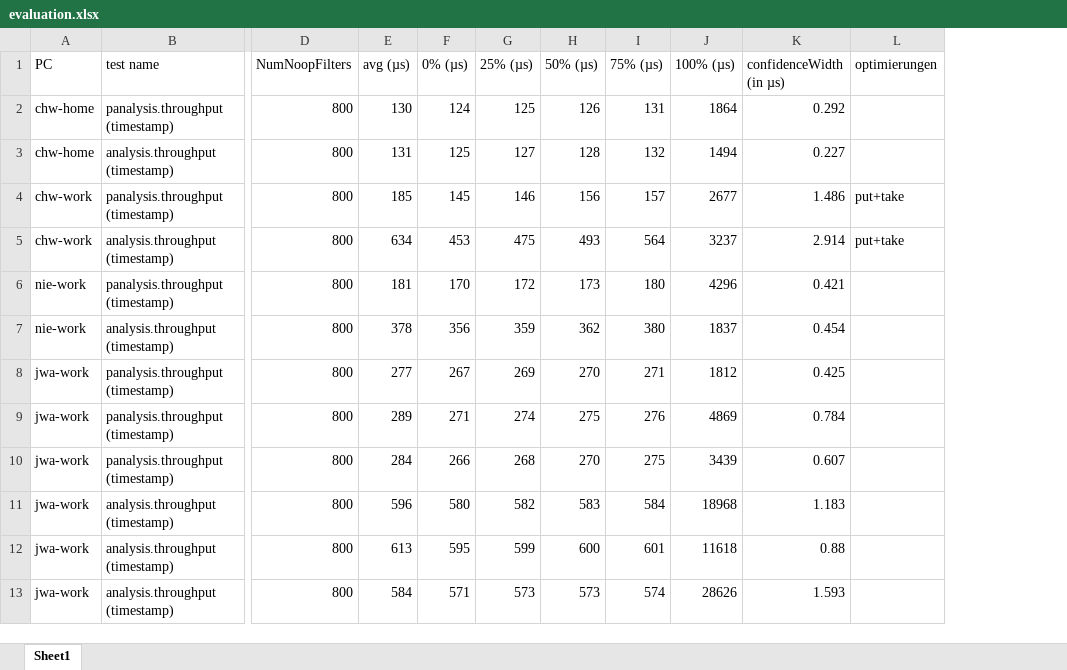
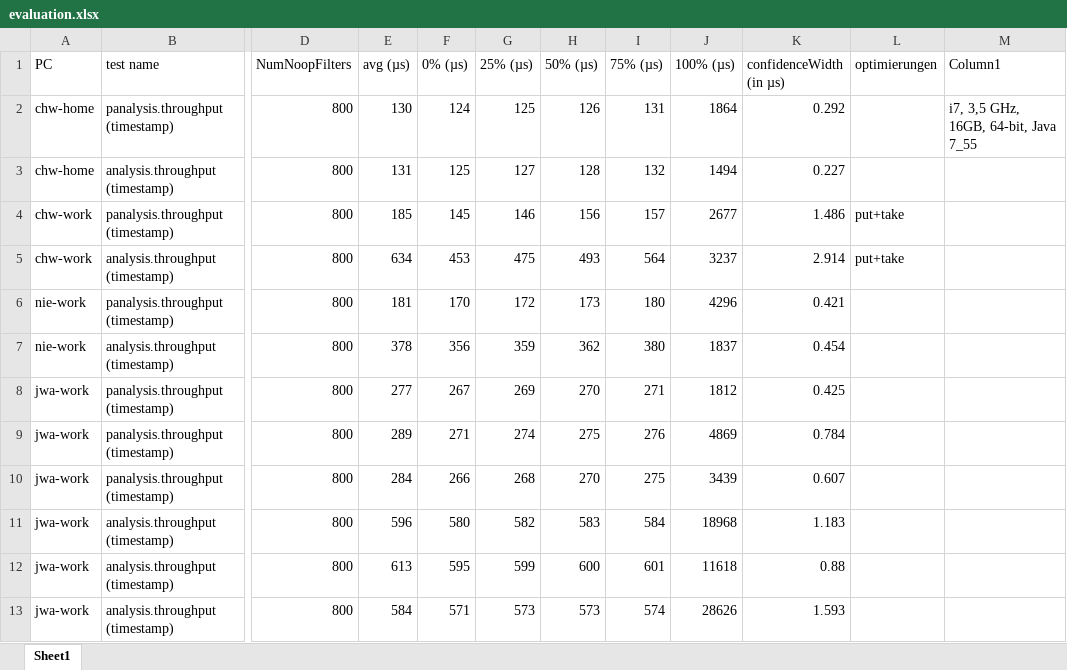
Before and after one commit to teetime-framework/TeeTime, an Excel workbook: results/evaluation.xlsx, sheet Sheet1, drawn as a sheet; only a part is shown, gaps mark what is left out; values as stored, in another font and other column widths than the file's, no borders; table styles not drawn; the diff names each change by its address in the sheet, - before the commit and + after, or states it on an @@ line.

```diff
--- a/results/evaluation.xlsx (sheet Sheet1)
+++ b/results/evaluation.xlsx (sheet Sheet1)
+column M (Column1), row 2: i7, 3,5 GHz, 16GB, 64-bit, Java 7_55
```
Also changed, not shown: 43 other files.
